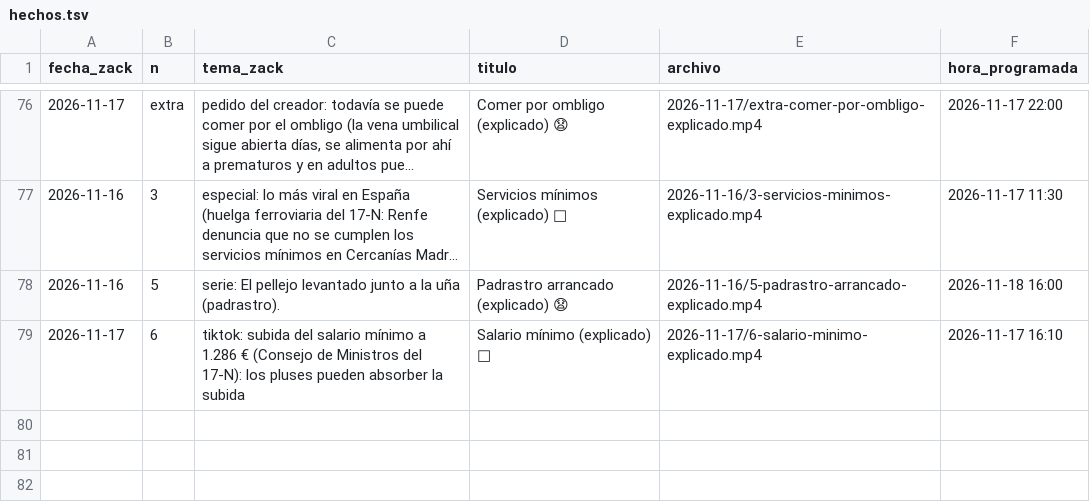
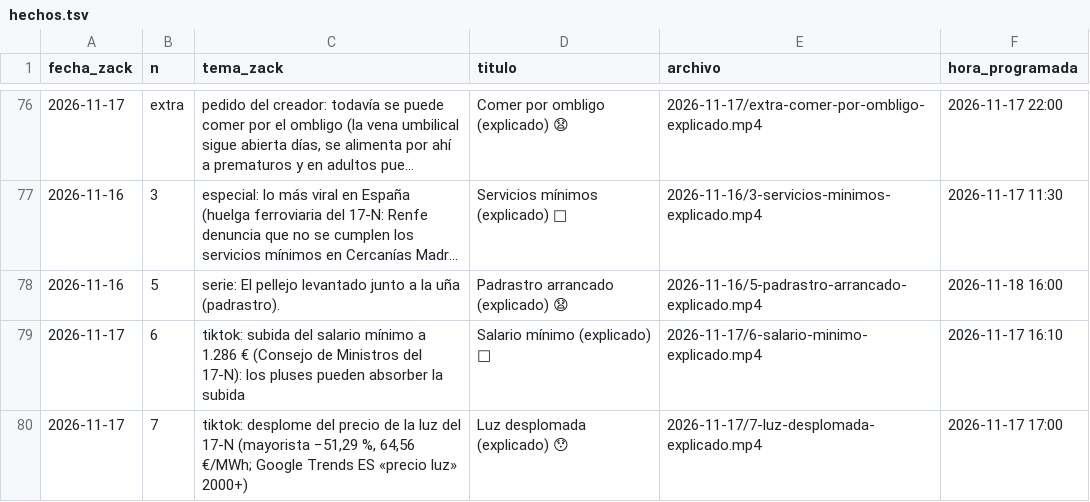
Before and after one commit to amaliogigu/reels-publicos, a TSV file: hechos.tsv, drawn as a sheet; only a part is shown, gaps mark what is left out; long unchanged cells end in ….

```diff
--- a/hechos.tsv
+++ b/hechos.tsv
@@ -79 +79,2 @@ fecha_zack	n	tema_zack	titulo	archivo	hora_programada
 2026-11-17	6	tiktok: subida del salario mínimo a 1.286 € (Consejo de Ministros del 17-N): los pluses pueden absorber la subida	Salario mínimo (explicado) 🤔	2026-11-17/6-salario-minimo-explicado.mp4	2026-11-17 16:10
+2026-11-17	7	tiktok: desplome del precio de la luz del 17-N (mayorista −51,29 %, 64,56 €/MWh; Google Trends ES «precio luz» 2000+)	Luz desplomada (explicado) 😯	2026-11-17/7-luz-desplomada-explicado.mp4	2026-11-17 17:00
```
Also changed, not shown: control.tsv, 1 other file.
